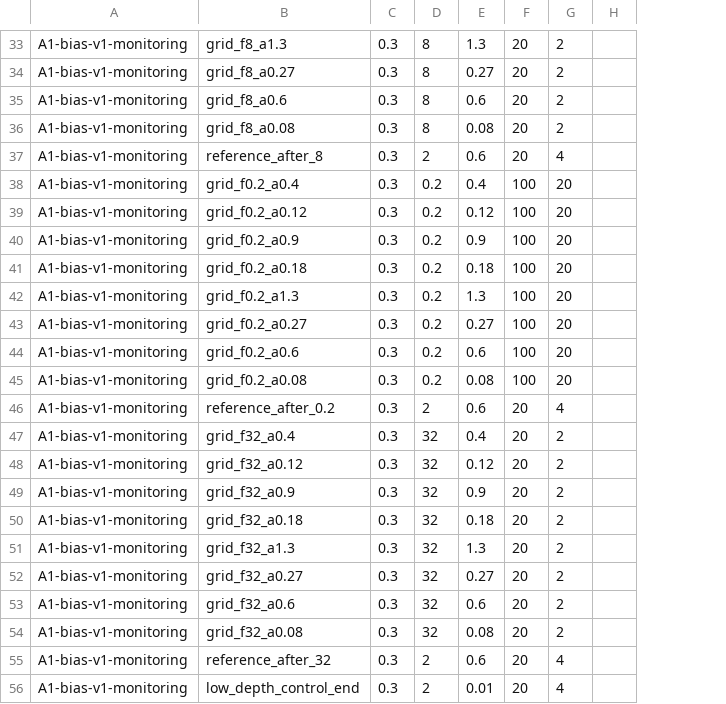
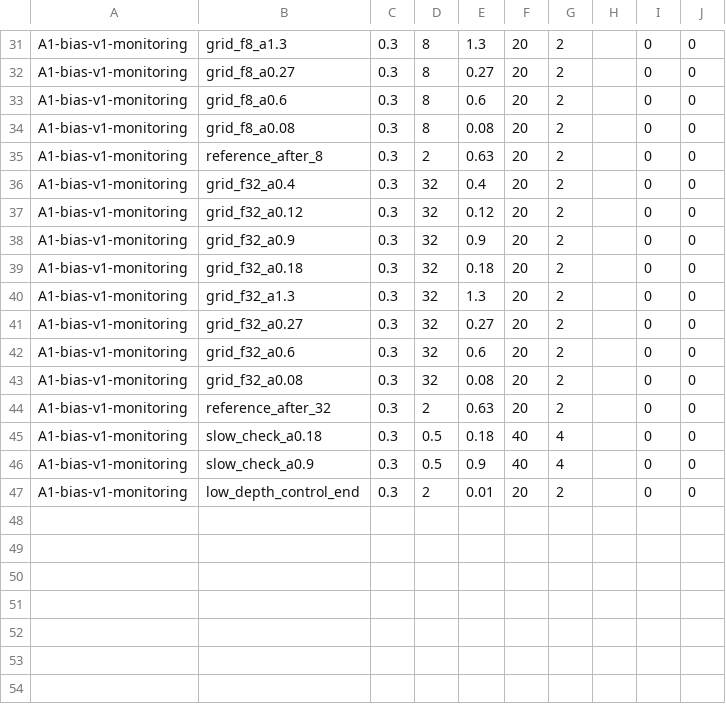
Before and after one commit to muthmann/augur-plugins, a CSV file: plugins/stage-a-a3/protocols/a3_frequency_depth_core.csv, drawn as a sheet; only a part is shown, gaps mark what is left out; removed rows and columns are numbered as before the commit, all else as after; the diff covers the shown part only; the diff names each change by its address in the sheet, - before the commit and + after, or states it on an @@ line.

```diff
--- a/plugins/stage-a-a3/protocols/a3_frequency_depth_core.csv
+++ b/plugins/stage-a-a3/protocols/a3_frequency_depth_core.csv
+column I, rows 31-44: all 0; row 47: 0
+column J, rows 31-44: all 0; row 47: 0
-E35: 0.6
+E35: 0.63
-G35: 4
+G35: 2
-row 38: A1-bias-v1-monitoring | grid_f0.2_a0.4 | 0.3 | 0.2 | 0.4 | 100 | 20
-row 39: A1-bias-v1-monitoring | grid_f0.2_a0.12 | 0.3 | 0.2 | 0.12 | 100 | 20
-row 40: A1-bias-v1-monitoring | grid_f0.2_a0.9 | 0.3 | 0.2 | 0.9 | 100 | 20
-row 41: A1-bias-v1-monitoring | grid_f0.2_a0.18 | 0.3 | 0.2 | 0.18 | 100 | 20
-row 42: A1-bias-v1-monitoring | grid_f0.2_a1.3 | 0.3 | 0.2 | 1.3 | 100 | 20
-row 43: A1-bias-v1-monitoring | grid_f0.2_a0.27 | 0.3 | 0.2 | 0.27 | 100 | 20
-row 44: A1-bias-v1-monitoring | grid_f0.2_a0.6 | 0.3 | 0.2 | 0.6 | 100 | 20
-row 45: A1-bias-v1-monitoring | grid_f0.2_a0.08 | 0.3 | 0.2 | 0.08 | 100 | 20
-row 46: A1-bias-v1-monitoring | reference_after_0.2 | 0.3 | 2 | 0.6 | 20 | 4
-E44: 0.6
+E44: 0.63
-G44: 4
+G44: 2
+row 45: A1-bias-v1-monitoring | slow_check_a0.18 | 0.3 | 0.5 | 0.18 | 40 | 4 |  | 0 | 0
+row 46: A1-bias-v1-monitoring | slow_check_a0.9 | 0.3 | 0.5 | 0.9 | 40 | 4 |  | 0 | 0
-G47: 4
+G47: 2
```
Also changed, not shown: 9 added rows, 11 removed rows and 18 edited cells elsewhere in this file, plugins/stage-a-a3/protocols/a3_smoke.csv, 6 other files.
